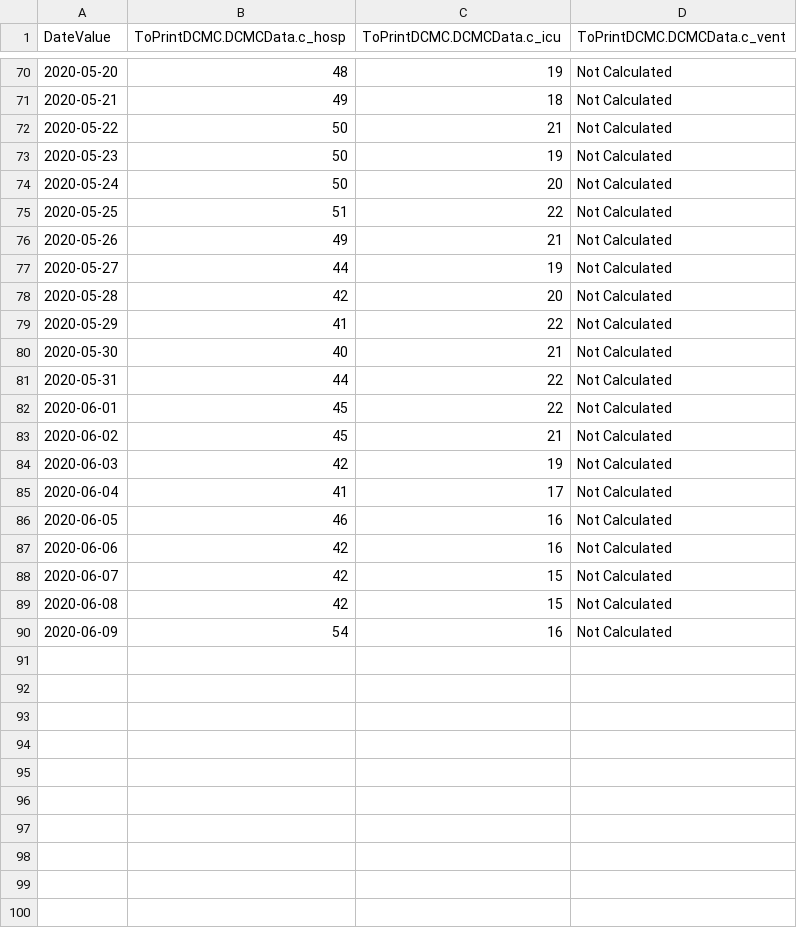
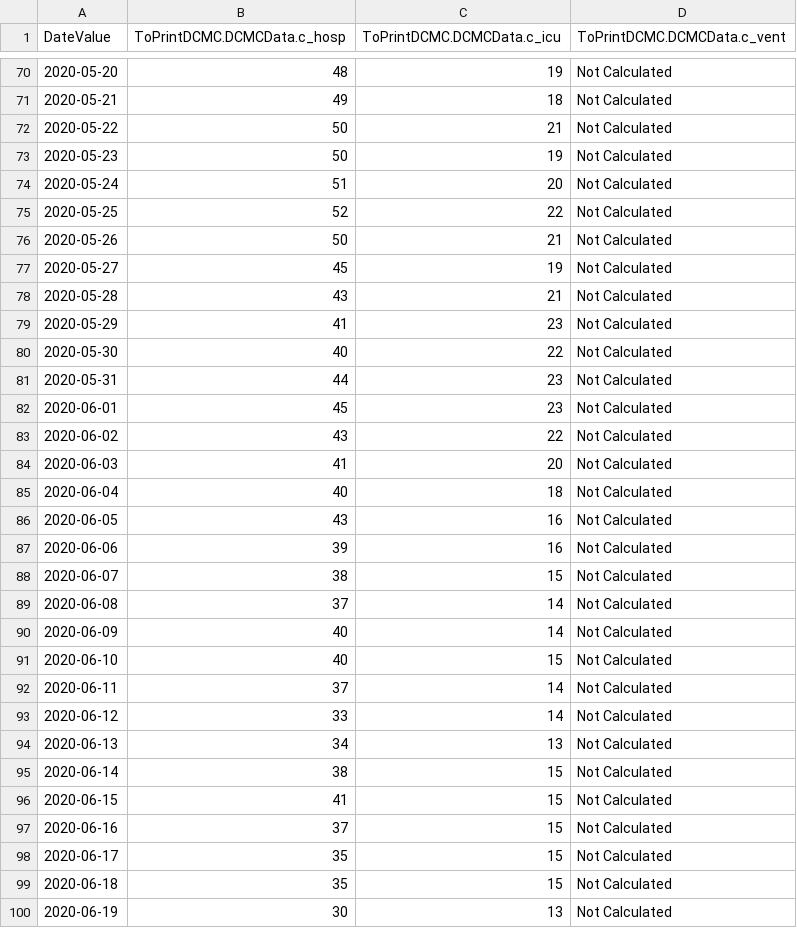
Before and after one commit to AnneArundelMedical/chime-1, a CSV file: src/input/CovidCensusSnapshotDCMC.csv, drawn as a sheet; only a part is shown, gaps mark what is left out; the diff covers the shown part only.

Commit message:
Update data.

```diff
--- a/src/input/CovidCensusSnapshotDCMC.csv
+++ b/src/input/CovidCensusSnapshotDCMC.csv
@@ -73,18 +73,28 @@
 2020-05-23,50,19,Not Calculated
-2020-05-24,50,20,Not Calculated
-2020-05-25,51,22,Not Calculated
-2020-05-26,49,21,Not Calculated
-2020-05-27,44,19,Not Calculated
-2020-05-28,42,20,Not Calculated
-2020-05-29,41,22,Not Calculated
-2020-05-30,40,21,Not Calculated
-2020-05-31,44,22,Not Calculated
-2020-06-01,45,22,Not Calculated
-2020-06-02,45,21,Not Calculated
-2020-06-03,42,19,Not Calculated
-2020-06-04,41,17,Not Calculated
-2020-06-05,46,16,Not Calculated
-2020-06-06,42,16,Not Calculated
-2020-06-07,42,15,Not Calculated
-2020-06-08,42,15,Not Calculated
-2020-06-09,54,16,Not Calculated
+2020-05-24,51,20,Not Calculated
+2020-05-25,52,22,Not Calculated
+2020-05-26,50,21,Not Calculated
+2020-05-27,45,19,Not Calculated
+2020-05-28,43,21,Not Calculated
+2020-05-29,41,23,Not Calculated
+2020-05-30,40,22,Not Calculated
+2020-05-31,44,23,Not Calculated
+2020-06-01,45,23,Not Calculated
+2020-06-02,43,22,Not Calculated
+2020-06-03,41,20,Not Calculated
+2020-06-04,40,18,Not Calculated
+2020-06-05,43,16,Not Calculated
+2020-06-06,39,16,Not Calculated
+2020-06-07,38,15,Not Calculated
+2020-06-08,37,14,Not Calculated
+2020-06-09,40,14,Not Calculated
+2020-06-10,40,15,Not Calculated
+2020-06-11,37,14,Not Calculated
+2020-06-12,33,14,Not Calculated
+2020-06-13,34,13,Not Calculated
+2020-06-14,38,15,Not Calculated
+2020-06-15,41,15,Not Calculated
+2020-06-16,37,15,Not Calculated
+2020-06-17,35,15,Not Calculated
+2020-06-18,35,15,Not Calculated
+2020-06-19,30,13,Not Calculated
```
Also changed, not shown: 2 added rows and 12 edited cells elsewhere in this file, src/input/CovidCensusSnapshot.csv.
